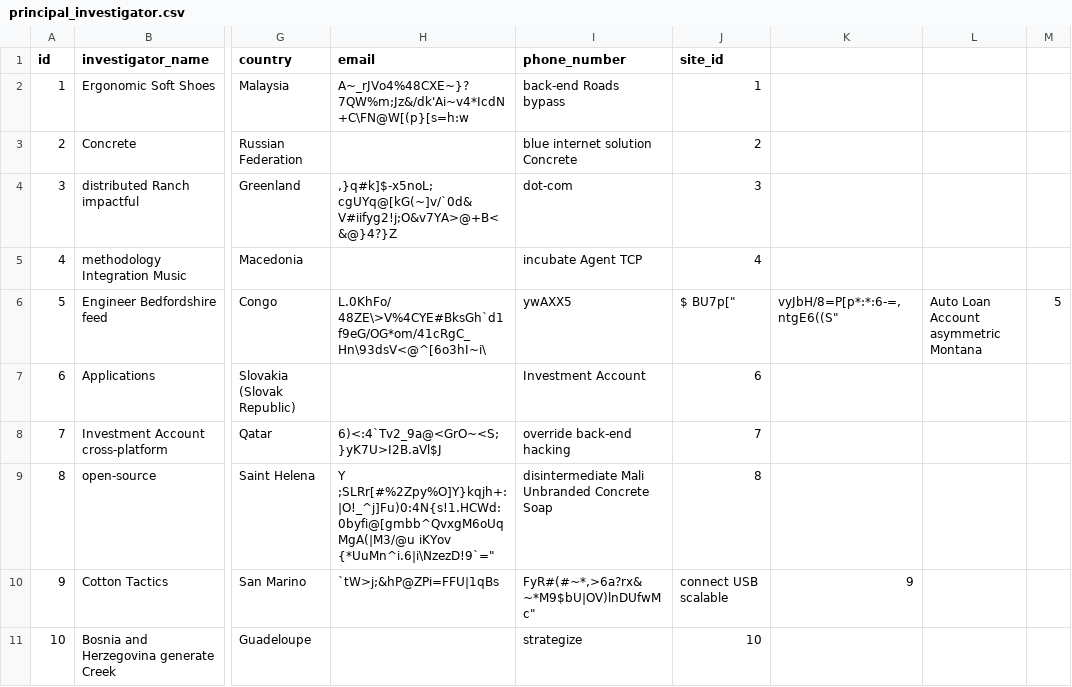
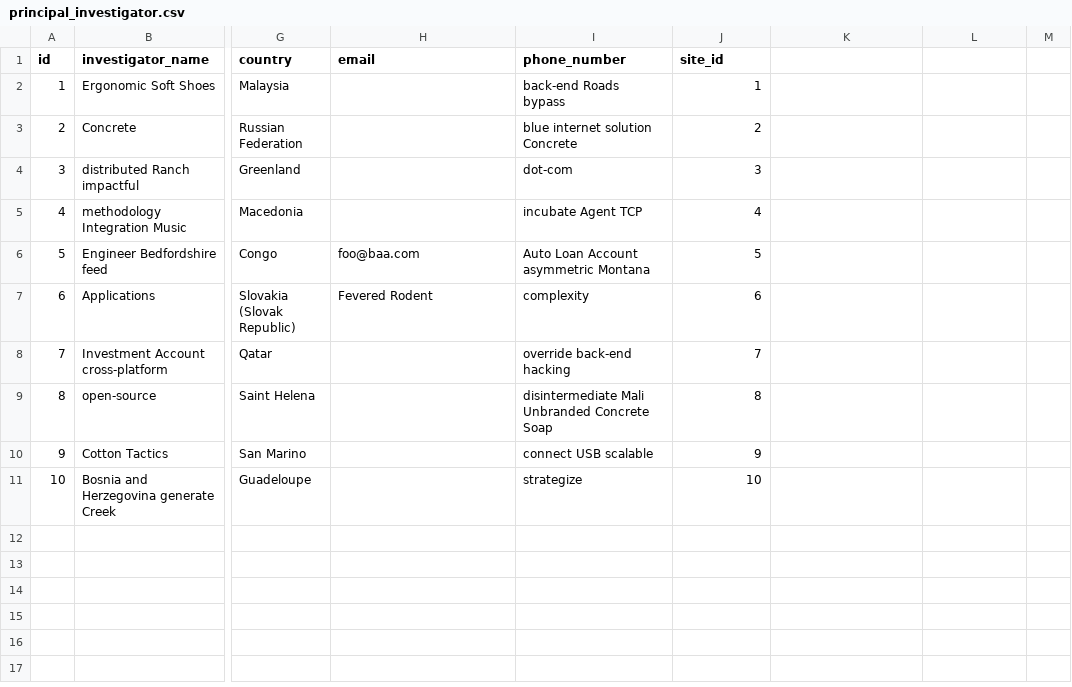
Before and after one commit to Kaleido-Biosciences/klinops, a CSV file: src/main/resources/config/liquibase/fake-data/principal_investigator.csv, drawn as a sheet; only a part is shown, gaps mark what is left out; the diff names each change by its address in the sheet, - before the commit and + after, or states it on an @@ line.

Commit message:
removed commas from fake-data

```diff
--- a/src/main/resources/config/liquibase/fake-data/principal_investigator.csv
+++ b/src/main/resources/config/liquibase/fake-data/principal_investigator.csv
-H2 (email): A~_rJVo4%48CXE~}?7QW%m;Jz&/dk'Ai~v4*IcdN+C\FN@W[(p}[s=h:w
+H2 (email): (empty)
-H4 (email): ,}q#k]$-x5noL;cgUYq@[kG(~]v/`0d&V#iifyg2!j;O&v7YA>@+B<&@}4?}Z
+H4 (email): (empty)
-H6 (email): L.0KhFo/ 48ZE\>V%4CYE#BksGh`d1f9eG/OG*om/41cRgC_Hn\93dsV<@^[6o3hI~i\
+H6 (email): foo@baa.com
-I6 (phone_number): ywAXX5
+I6 (phone_number): Auto Loan Account asymmetric Montana
-J6 (site_id): $ BU7p["
+J6 (site_id): 5
-K6: vyJbH/8=P[p*:*:6-=,ntgE6((S"
+K6: (empty)
-L6: Auto Loan Account asymmetric Montana
+L6: (empty)
-M6: 5
+M6: (empty)
-H7 (email): (empty)
+H7 (email): Fevered Rodent
-I7 (phone_number): Investment Account
+I7 (phone_number): complexity
-H8 (email): 6)<:4`Tv2_9a@<GrO~<S;}yK7U>I2B.aVl$J
+H8 (email): (empty)
-H9 (email): Y ;SLRr[#%2Zpy%O]Y}kqjh+:|O!_^j]Fu)0:4N{s!1.HCWd:0byfi@[gmbb^QvxgM6oUqMgA(|M3/@u iKYov {*UuMn^i.6|i\NzezD!9`="
+H9 (email): (empty)
-H10 (email): `tW>j;&hP@ZPi=FFU|1qBs
+H10 (email): (empty)
-I10 (phone_number): FyR#(#~*,>6a?rx&~*M9$bU|OV)lnDUfwMc"
+I10 (phone_number): connect USB scalable
-J10 (site_id): connect USB scalable
+J10 (site_id): 9
-K10: 9
+K10: (empty)
```
Also changed, not shown: src/main/resources/config/liquibase/fake-data/bio_analysis.csv, src/main/resources/config/liquibase/fake-data/data_analysis.csv, 5 other files.
